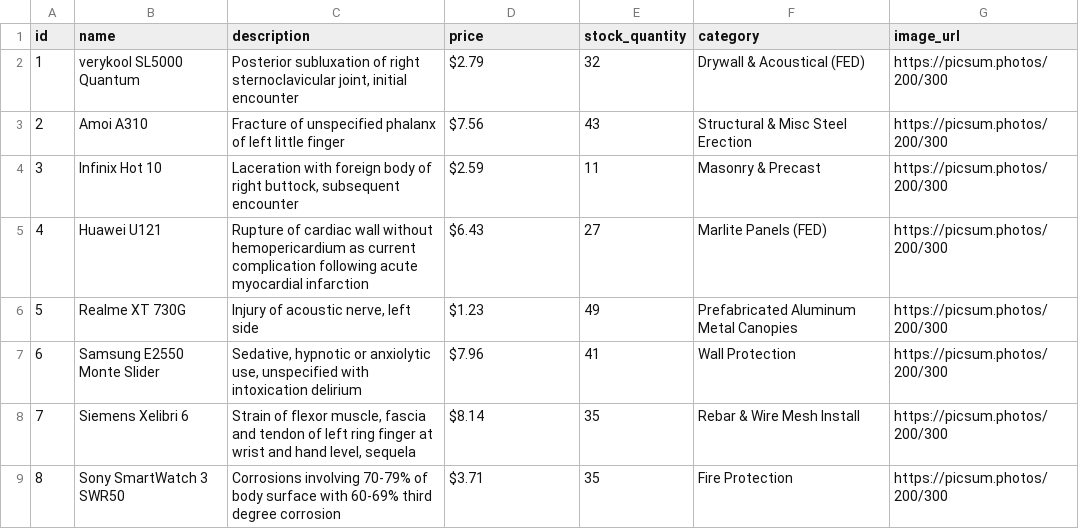
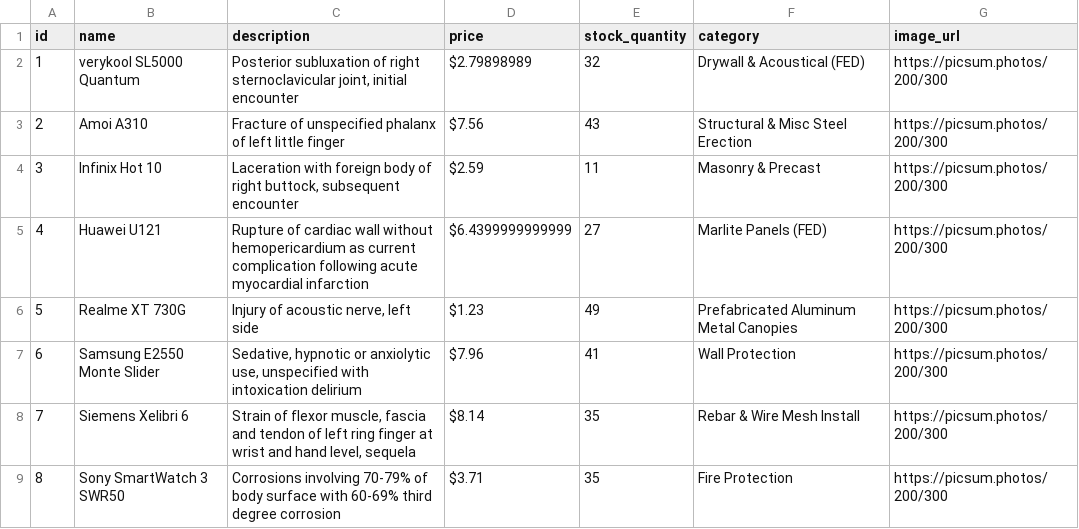
Before and after one commit to benjaminPla/ecommerce, a CSV file: src/mock_data/products.csv, drawn as a sheet; only a part is shown.

Commit message:
add `round` on prices, remove `unwrap_or_else` on prices

```diff
--- a/src/mock_data/products.csv
+++ b/src/mock_data/products.csv
@@ -1,6 +1,6 @@
 id,name,description,price,stock_quantity,category,image_url
-1,verykool SL5000 Quantum,"Posterior subluxation of right sternoclavicular joint, initial encounter",$2.79,32,Drywall & Acoustical (FED),https://picsum.photos/200/300
+1,verykool SL5000 Quantum,"Posterior subluxation of right sternoclavicular joint, initial encounter",$2.79898989,32,Drywall & Acoustical (FED),https://picsum.photos/200/300
 2,Amoi A310,Fracture of unspecified phalanx of left little finger,$7.56,43,Structural & Misc Steel Erection,https://picsum.photos/200/300
 3,Infinix Hot 10,"Laceration with foreign body of right buttock, subsequent encounter",$2.59,11,Masonry & Precast,https://picsum.photos/200/300
-4,Huawei U121,Rupture of cardiac wall without hemopericardium as current complication following acute myocardial infarction,$6.43,27,Marlite Panels (FED),https://picsum.photos/200/300
+4,Huawei U121,Rupture of cardiac wall without hemopericardium as current complication following acute myocardial infarction,$6.4399999999999,27,Marlite Panels (FED),https://picsum.photos/200/300
 5,Realme XT 730G,"Injury of acoustic nerve, left side",$1.23,49,Prefabricated Aluminum Metal Canopies,https://picsum.photos/200/300
```
Also changed, not shown: 1 other file.
